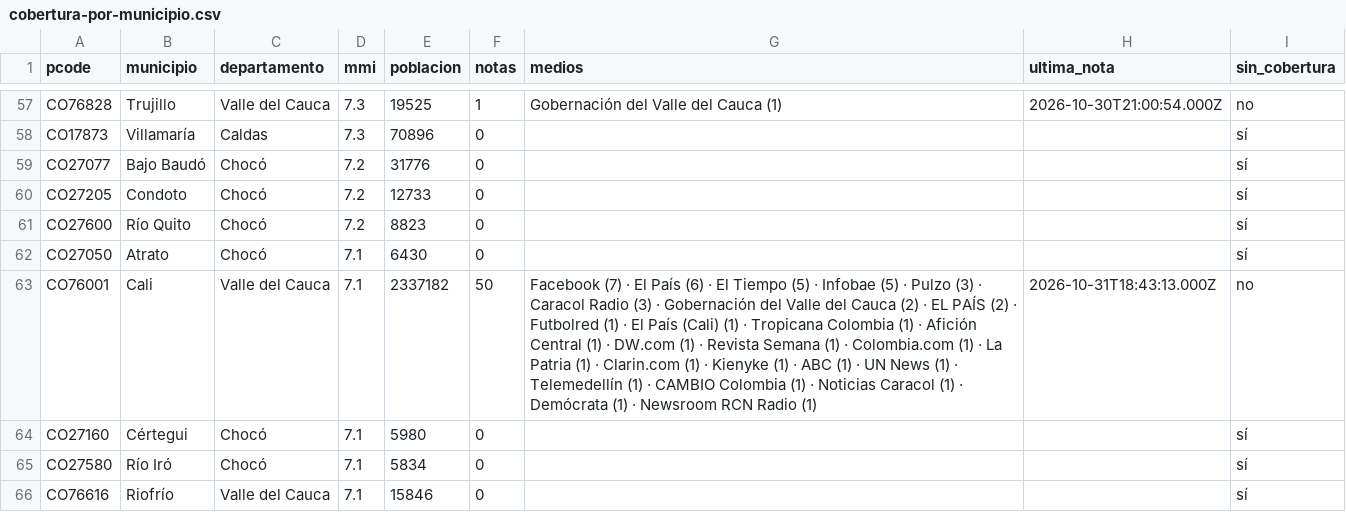
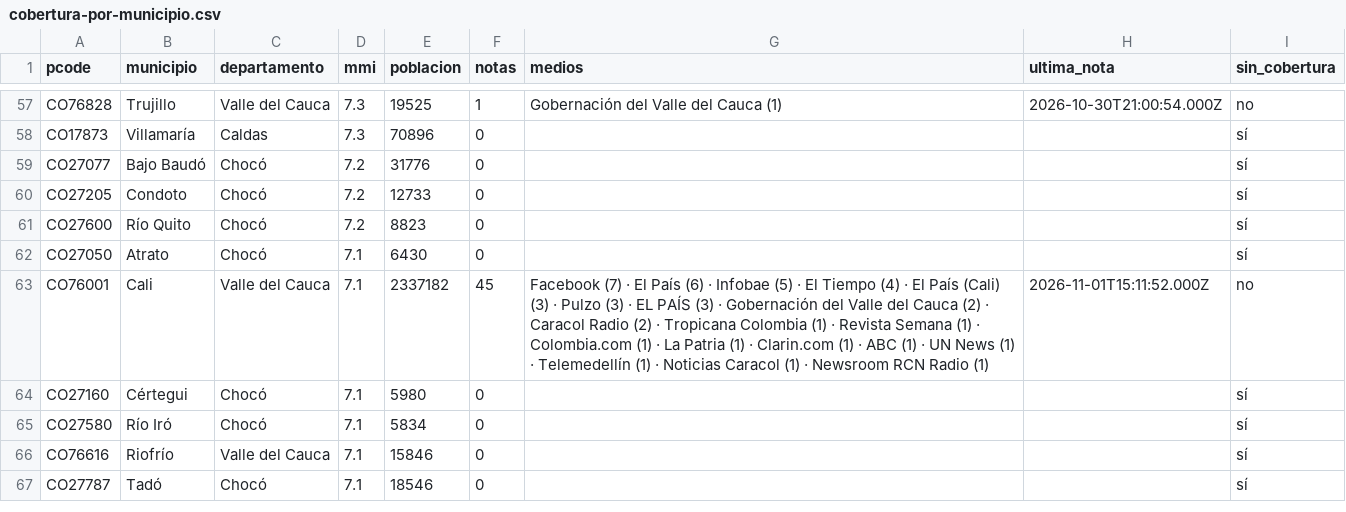
Before and after one commit to YesidAlmanzaGamba/report_cali, a CSV file: data/export/cobertura-por-municipio.csv, drawn as a sheet; only a part is shown, gaps mark what is left out; the shorter side is filled out with more unchanged rows; the diff covers the shown part only.

```diff
--- a/data/export/cobertura-por-municipio.csv
+++ b/data/export/cobertura-por-municipio.csv
@@ -62,3 +62,3 @@ CO27600,Río Quito,Chocó,7.2,8823,0,,,sí
 CO27050,Atrato,Chocó,7.1,6430,0,,,sí
-CO76001,Cali,Valle del Cauca,7.1,2337182,50,Facebook (7) · El País (6) · El Tiempo (5) · Infobae (5) · Pulzo (3) · Caracol Radio (3) · Gobernación del Valle del Cauca (2) · EL PAÍS (2) · Futbolred (1) · El País (Cali) (1) · Tropicana Colombia (1) · Afición Central (1) · DW.com (1) · Revista Semana (1) · Colombia.com (1) · La Patria (1) · Clarin.com (1) · Kienyke (1) · ABC (1) · UN News (1) · Telemedellín (1) · CAMBIO Colombia (1) · Noticias Caracol (1) · Demócrata (1) · Newsroom RCN Radio (1),2026-10-31T18:43:13.000Z,no
+CO76001,Cali,Valle del Cauca,7.1,2337182,45,Facebook (7) · El País (6) · Infobae (5) · El Tiempo (4) · El País (Cali) (3) · Pulzo (3) · EL PAÍS (3) · Gobernación del Valle del Cauca (2) · Caracol Radio (2) · Tropicana Colombia (1) · Revista Semana (1) · Colombia.com (1) · La Patria (1) · Clarin.com (1) · ABC (1) · UN News (1) · Telemedellín (1) · Noticias Caracol (1) · Newsroom RCN Radio (1),2026-11-01T15:11:52.000Z,no
 CO27160,Cértegui,Chocó,7.1,5980,0,,,sí
```
Also changed, not shown: 4 added rows, 3 removed rows and 46 edited cells elsewhere in this file, 4 other files.
